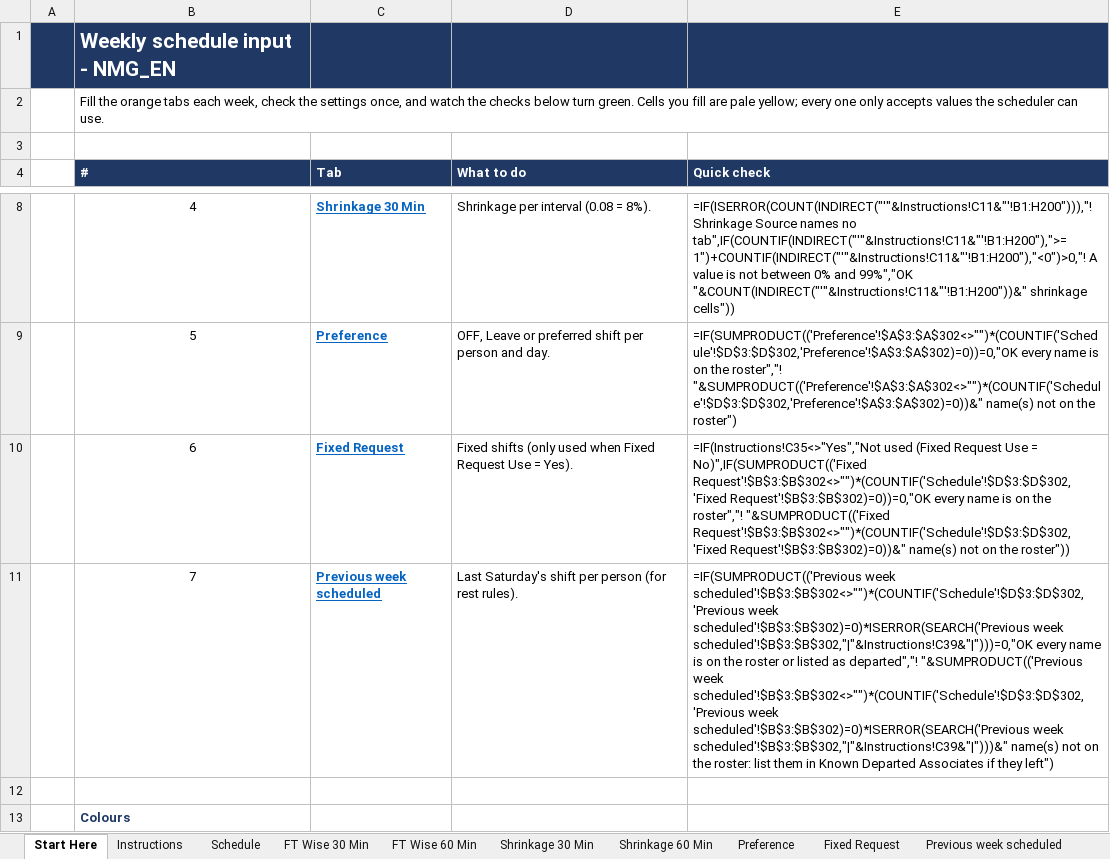
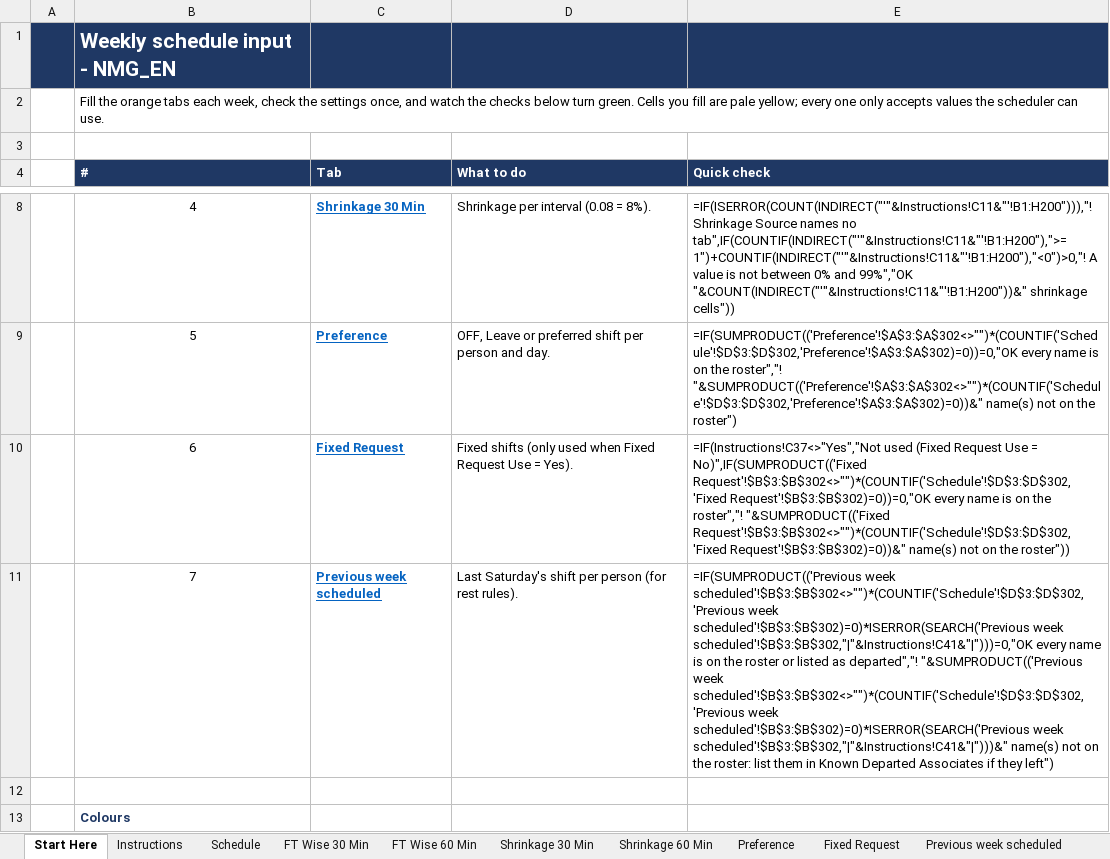
Before and after one commit to omarmokhtar994-lgtm/Default, an Excel workbook: packages/rc9_2_2_production/inputs/ready_to_edit/NMG_EN_WEEKLY_INPUT.xlsx, sheet Start Here, drawn as a sheet; only a part is shown, gaps mark what is left out; values as stored, in another font and other column widths than the file's, no borders; formulas without a stored value are shown as written; conditional formats not drawn; the diff names each change by its address in the sheet, - before the commit and + after, or states it on an @@ line.

```diff
--- a/packages/rc9_2_2_production/inputs/ready_to_edit/NMG_EN_WEEKLY_INPUT.xlsx (sheet Start Here)
+++ b/packages/rc9_2_2_production/inputs/ready_to_edit/NMG_EN_WEEKLY_INPUT.xlsx (sheet Start Here)
-E10 (Quick check): =IF(Instructions!C35<>"Yes","Not used (Fixed…
+E10 (Quick check): =IF(Instructions!C37<>"Yes","Not used (Fixed…
-E11 (Quick check): …scheduled'!$B$3:$B$302)=0)*ISERROR(SEARCH('Previous week scheduled'!$B$3:$B$302,"|"&Instructions!C39&"|")))=0,"OK every name is on the roster or listed as departed","! "&SUMPRODUCT(('Previous week scheduled'!$B$3:$B$302<>"")*(COUNTIF('Schedule'!$D$3:$D$302,'Previous week scheduled'!$B$3:$B$302)=0)*ISERROR(SEARCH('Previous week scheduled'!$B$3:$B$302,"|"&Instructions!C39&"|")))&" name(s) not…
+E11 (Quick check): …scheduled'!$B$3:$B$302)=0)*ISERROR(SEARCH('Previous week scheduled'!$B$3:$B$302,"|"&Instructions!C41&"|")))=0,"OK every name is on the roster or listed as departed","! "&SUMPRODUCT(('Previous week scheduled'!$B$3:$B$302<>"")*(COUNTIF('Schedule'!$D$3:$D$302,'Previous week scheduled'!$B$3:$B$302)=0)*ISERROR(SEARCH('Previous week scheduled'!$B$3:$B$302,"|"&Instructions!C41&"|")))&" name(s) not…
```
Also changed, not shown: sheet Instructions, packages/rc9_2_2_production/inputs/ready_to_edit/Cricut_Chat_WEEKLY_INPUT.xlsx, packages/rc9_2_2_production/inputs/ready_to_edit/Cricut_Voice_WEEKLY_INPUT.xlsx, 4 other files.
